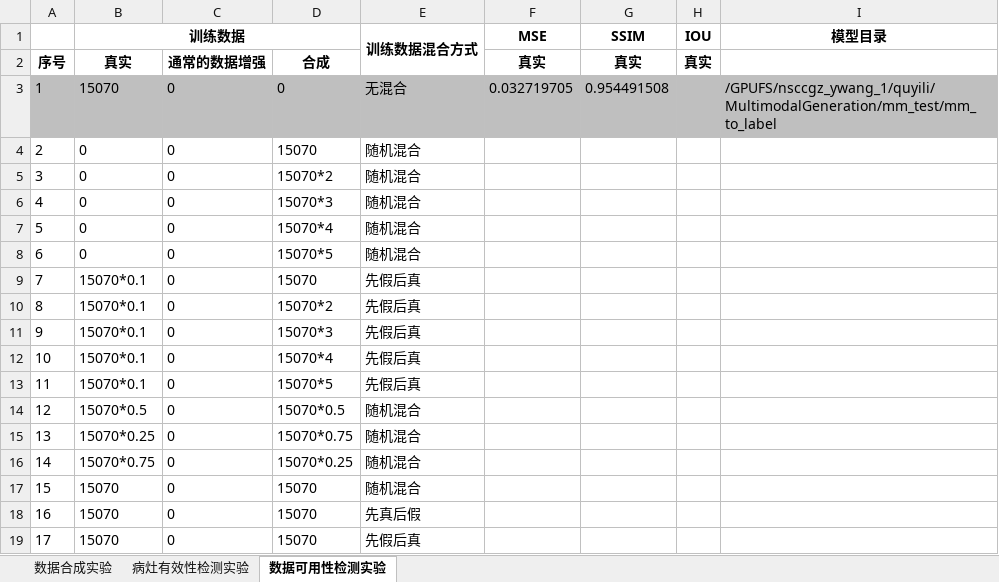
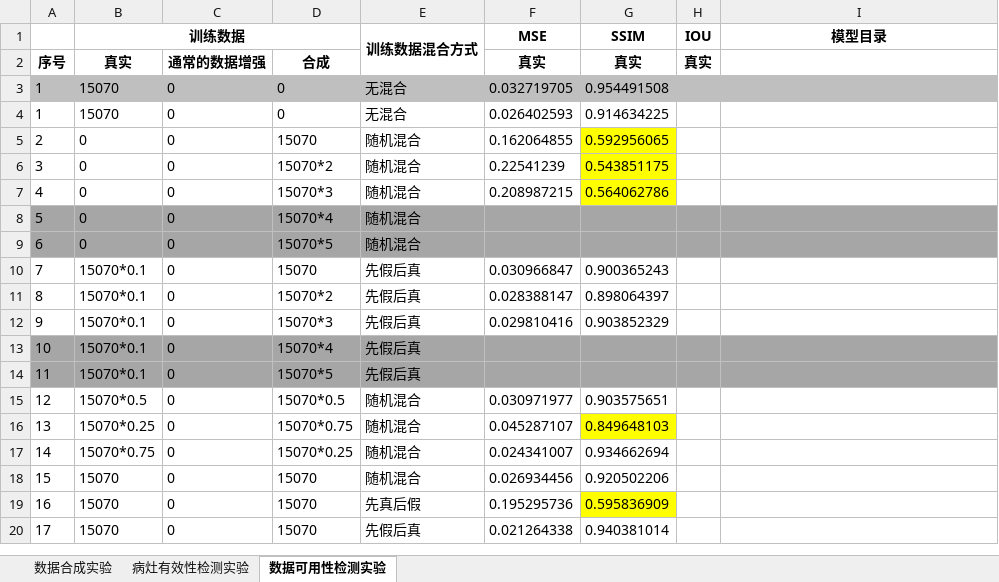
Before and after one commit to quyili/MultimodalGeneration, an Excel workbook: doc/实验计划.xlsx, sheet 数据可用性检测实验, drawn as a sheet; only a part is shown; values as stored, in another font and other column widths than the file's, no borders; addresses are those after the commit; the diff covers the shown part only; the diff names each change by its address in the sheet, - before the commit and + after, or states it on an @@ line.

```diff
--- a/doc/实验计划.xlsx (sheet 数据可用性检测实验)
+++ b/doc/实验计划.xlsx (sheet 数据可用性检测实验)
-I3 (模型目录): /GPUFS/nsccgz_ywang_1/quyili/MultimodalGeneration/mm_test/mm_to_label
+I3 (模型目录): (empty)
+row 4: 1 | 15070 | 0 | 0 | 无混合 | 0.026402593 | 0.914634225
-F5 (MSE): (empty)
+F5 (MSE): 0.162064855
-G5 (SSIM): (empty)
+G5 (SSIM): 0.592956065
-G5:G7 fill: none
+G5:G7 fill: #FFFF00
-F6 (MSE): (empty)
+F6 (MSE): 0.22541239
-G6 (SSIM): (empty)
+G6 (SSIM): 0.543851175
-F7 (MSE): (empty)
+F7 (MSE): 0.208987215
-G7 (SSIM): (empty)
+G7 (SSIM): 0.564062786
-A8:I9 fill: none
+A8:I9 fill: #A6A6A6
-F10 (MSE): (empty)
+F10 (MSE): 0.030966847
-G10 (SSIM): (empty)
+G10 (SSIM): 0.900365243
-F11 (MSE): (empty)
+F11 (MSE): 0.028388147
-G11 (SSIM): (empty)
+G11 (SSIM): 0.898064397
-F12 (MSE): (empty)
+F12 (MSE): 0.029810416
-G12 (SSIM): (empty)
+G12 (SSIM): 0.903852329
-A13:I14 fill: none
+A13:I14 fill: #A6A6A6
-F15 (MSE): (empty)
+F15 (MSE): 0.030971977
-G15 (SSIM): (empty)
+G15 (SSIM): 0.903575651
-F16 (MSE): (empty)
+F16 (MSE): 0.045287107
-G16 (SSIM): (empty)
+G16 (SSIM): 0.849648103
-G16 fill: none
+G16 fill: #FFFF00
-F17 (MSE): (empty)
+F17 (MSE): 0.024341007
-G17 (SSIM): (empty)
+G17 (SSIM): 0.934662694
-F18 (MSE): (empty)
+F18 (MSE): 0.026934456
-G18 (SSIM): (empty)
+G18 (SSIM): 0.920502206
-F19 (MSE): (empty)
+F19 (MSE): 0.195295736
-G19 (SSIM): (empty)
+G19 (SSIM): 0.595836909
-G19 fill: none
+G19 fill: #FFFF00
-F20 (MSE): (empty)
+F20 (MSE): 0.021264338
-G20 (SSIM): (empty)
+G20 (SSIM): 0.940381014
```
Also changed, not shown: 10 edited cells and cell formats elsewhere in this sheet, 1 other file.
